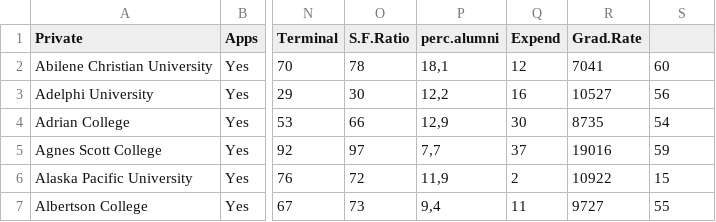
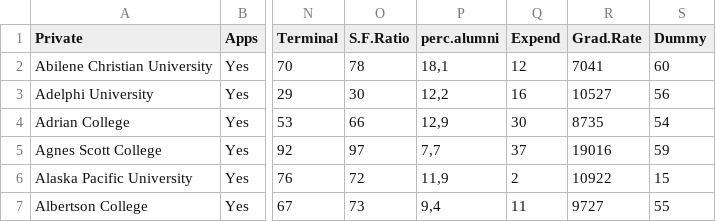
Before and after one commit to BrunoRRamos/Projeto-Estatistica, a CSV file: src/data/College-db.csv, drawn as a sheet; only a part is shown, gaps mark what is left out; the diff names each change by its address in the sheet, - before the commit and + after, or states it on an @@ line.

Commit message:
feat: Modelo e plot

```diff
--- a/src/data/College-db.csv
+++ b/src/data/College-db.csv
-S1: (empty)
+S1: Dummy
```
